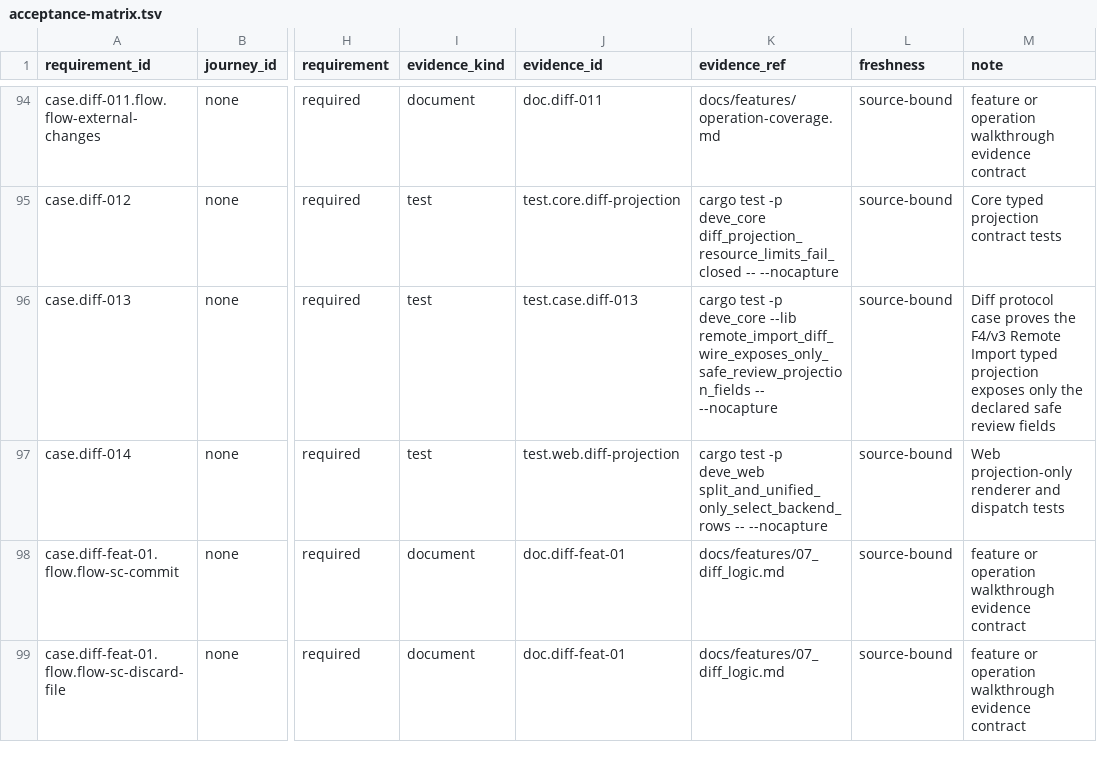
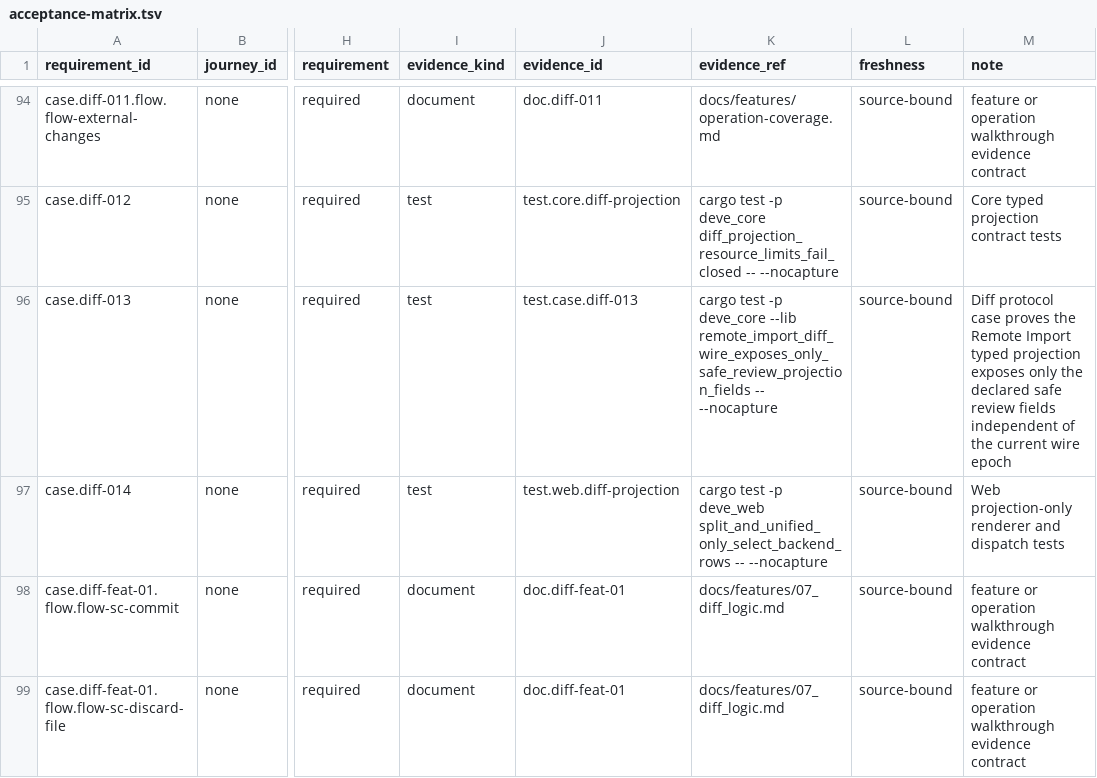
Before and after one commit to Develata/Deve-Notebook, a TSV file: docs/registry/acceptance-matrix.tsv, drawn as a sheet; only a part is shown, gaps mark what is left out; the diff covers the shown part only; the diff names each change by its address in the sheet, - before the commit and + after, or states it on an @@ line.

```diff
--- a/docs/registry/acceptance-matrix.tsv
+++ b/docs/registry/acceptance-matrix.tsv
-M96 (note): …proves the F4/v3 Remote Import typed projection exposes only the declared safe review fields
+M96 (note): …proves the Remote Import typed projection exposes only the declared safe review fields independent of the current wire epoch
```
Also changed, not shown: 30 edited cells elsewhere in this file, docs/overview/graph/drift-map.tsv, 51 other files.
